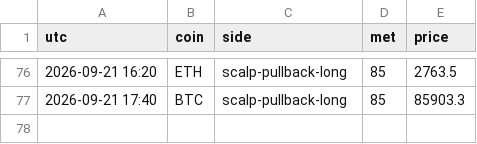
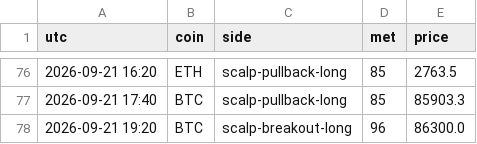
Before and after one commit to pleeb756/Setup-grader-alerts-, a CSV file: alerts_log.csv, drawn as a sheet; only a part is shown, gaps mark what is left out; the diff names each change by its address in the sheet, - before the commit and + after, or states it on an @@ line.

Commit message:
Update alert state

```diff
--- a/alerts_log.csv
+++ b/alerts_log.csv
+row 78: 2026-09-21 19:20 | BTC | scalp-breakout-long | 96 | 86300.0
```
Also changed, not shown: 1 other file.
